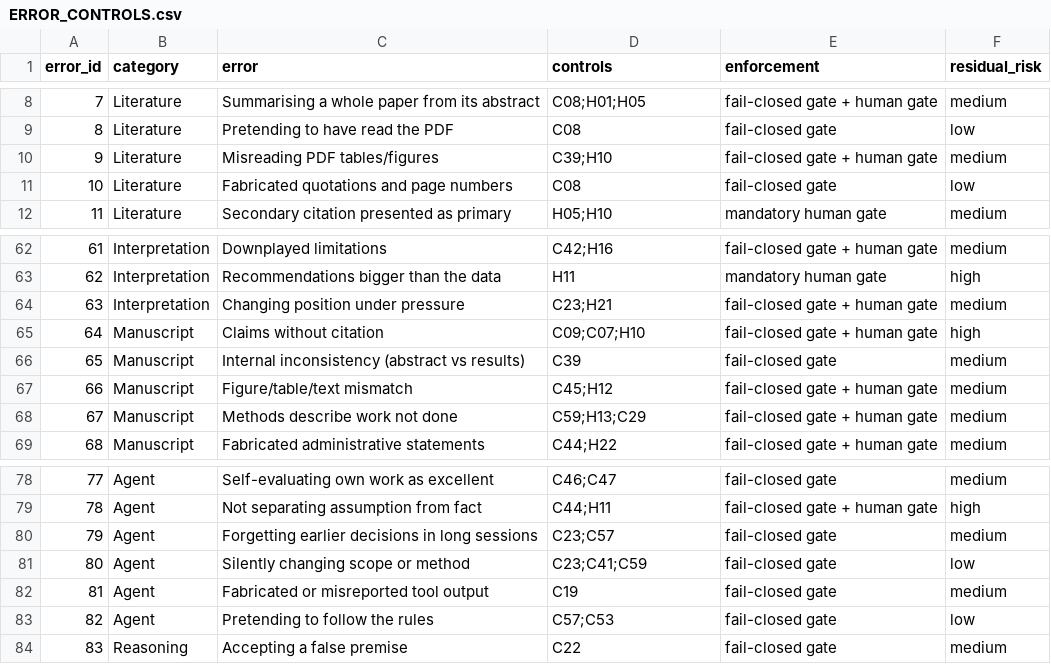
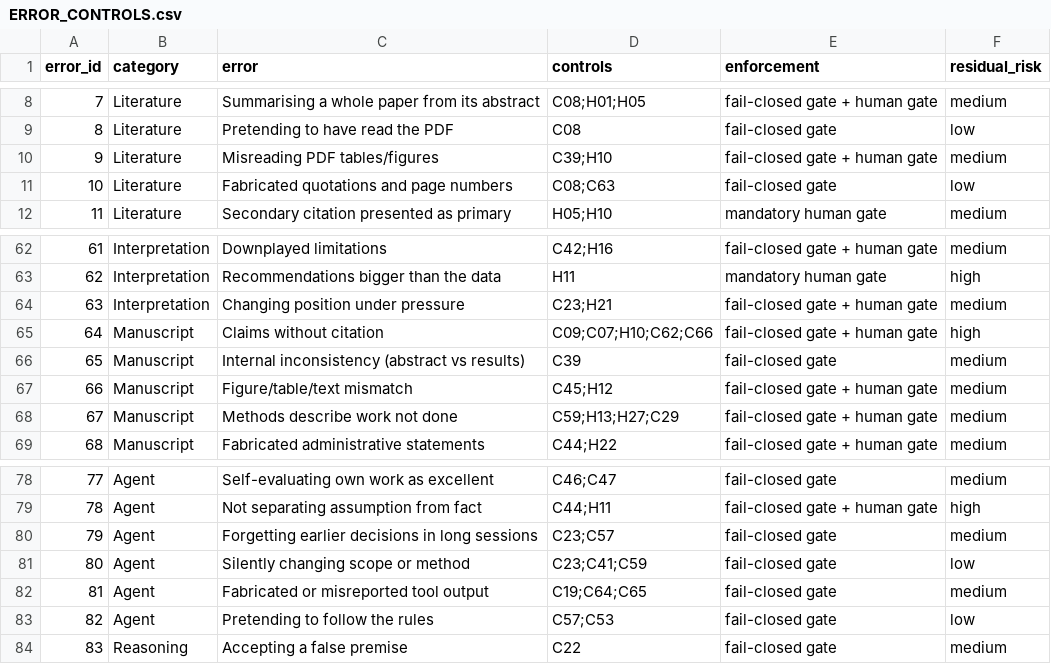
Before and after one commit to Siam-449840/q1-research-os, a CSV file: core/ERROR_CONTROLS.csv, drawn as a sheet; only a part is shown, gaps mark what is left out; the diff covers the shown part only.

```diff
--- a/core/ERROR_CONTROLS.csv
+++ b/core/ERROR_CONTROLS.csv
@@ -10,3 +10,3 @@ error_id,category,error,controls,enforcement,residual_risk
 9,Literature,Misreading PDF tables/figures,C39;H10,fail-closed gate + human gate,medium
-10,Literature,Fabricated quotations and page numbers,C08,fail-closed gate,low
+10,Literature,Fabricated quotations and page numbers,C08;C63,fail-closed gate,low
 11,Literature,Secondary citation presented as primary,H05;H10,mandatory human gate,medium
@@ -64,6 +64,6 @@ error_id,category,error,controls,enforcement,residual_risk
 63,Interpretation,Changing position under pressure,C23;H21,fail-closed gate + human gate,medium
-64,Manuscript,Claims without citation,C09;C07;H10,fail-closed gate + human gate,high
+64,Manuscript,Claims without citation,C09;C07;H10;C62;C66,fail-closed gate + human gate,high
 65,Manuscript,Internal inconsistency (abstract vs results),C39,fail-closed gate,medium
 66,Manuscript,Figure/table/text mismatch,C45;H12,fail-closed gate + human gate,medium
-67,Manuscript,Methods describe work not done,C59;H13;C29,fail-closed gate + human gate,medium
+67,Manuscript,Methods describe work not done,C59;H13;H27;C29,fail-closed gate + human gate,medium
 68,Manuscript,Fabricated administrative statements,C44;H22,fail-closed gate + human gate,medium
@@ -81,3 +81,3 @@ error_id,category,error,controls,enforcement,residual_risk
 80,Agent,Silently changing scope or method,C23;C41;C59,fail-closed gate,low
-81,Agent,Fabricated or misreported tool output,C19,fail-closed gate,medium
+81,Agent,Fabricated or misreported tool output,C19;C64;C65,fail-closed gate,medium
 82,Agent,Pretending to follow the rules,C57;C53,fail-closed gate,low
```
Also changed, not shown: 8 edited cells elsewhere in this file, core/CONTROLS.csv, 12 other files.
